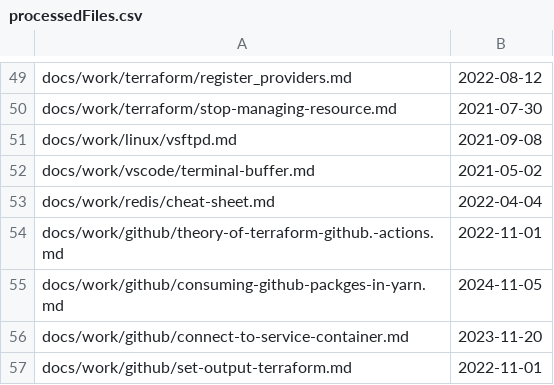
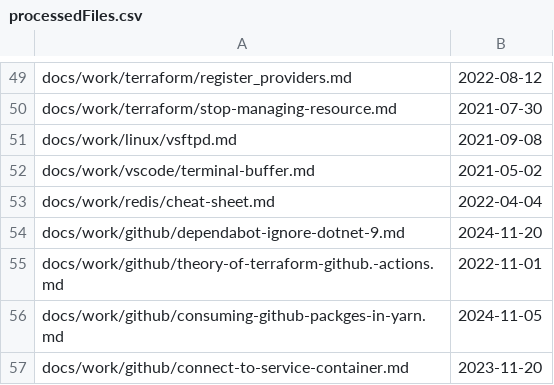
Before and after one commit to stimms/Blog, a CSV file: processedFiles.csv, drawn as a sheet; only a part is shown, gaps mark what is left out; the shorter side is filled out with more unchanged rows.

```diff
--- a/processedFiles.csv
+++ b/processedFiles.csv
@@ -53,2 +53,3 @@ docs/work/vscode/terminal-buffer.md,2021-05-02
 docs/work/redis/cheat-sheet.md,2022-04-04
+docs/work/github/dependabot-ignore-dotnet-9.md,2024-11-20
 docs/work/github/theory-of-terraform-github.-actions.md,2022-11-01
```
Also changed, not shown: 1 other file.
